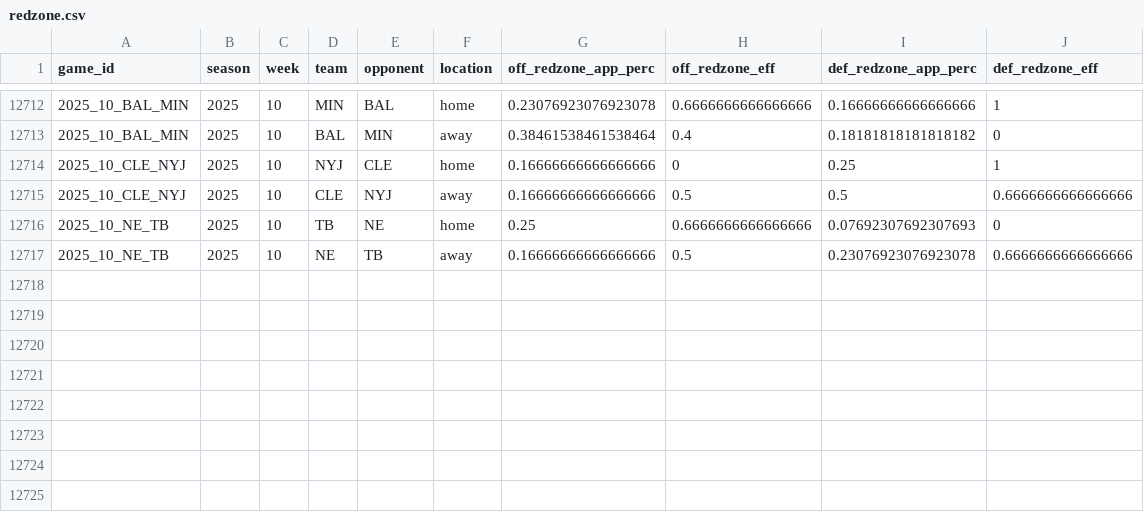
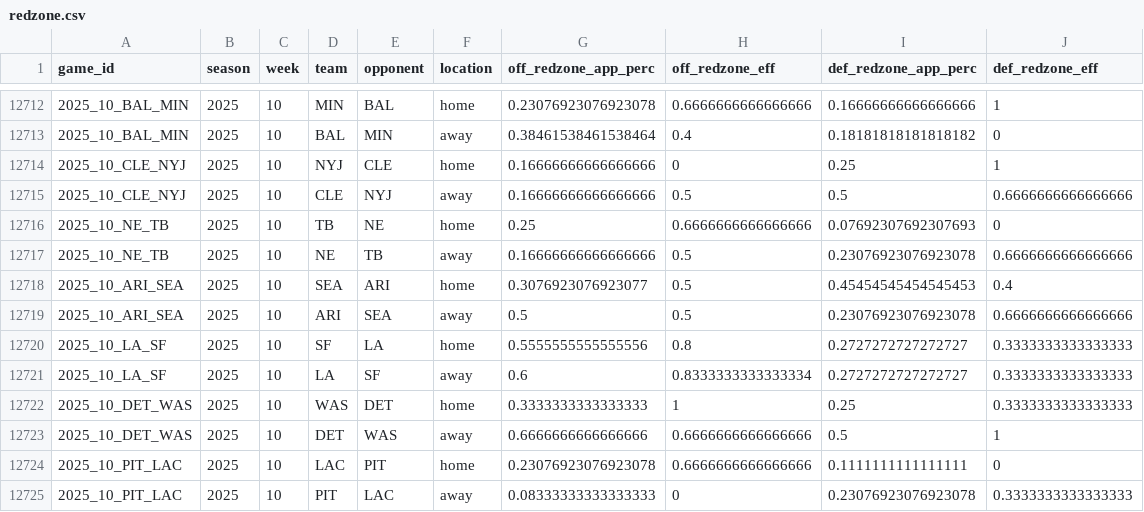
Before and after one commit to TylerPollard410/nflendzonePipeline, a CSV file: artifacts/data-archive/redzone/redzone.csv, drawn as a sheet; only a part is shown, gaps mark what is left out; the diff names each change by its address in the sheet, - before the commit and + after, or states it on an @@ line.

```diff
--- a/artifacts/data-archive/redzone/redzone.csv
+++ b/artifacts/data-archive/redzone/redzone.csv
+row 12718: 2025_10_ARI_SEA | 2025 | 10 | SEA | ARI | home | 0.3076923076923077 | 0.5 | 0.45454545454545453 | 0.4
+row 12719: 2025_10_ARI_SEA | 2025 | 10 | ARI | SEA | away | 0.5 | 0.5 | 0.23076923076923078 | 0.6666666666666666
+row 12720: 2025_10_LA_SF | 2025 | 10 | SF | LA | home | 0.5555555555555556 | 0.8 | 0.2727272727272727 | 0.3333333333333333
+row 12721: 2025_10_LA_SF | 2025 | 10 | LA | SF | away | 0.6 | 0.8333333333333334 | 0.2727272727272727 | 0.3333333333333333
+row 12722: 2025_10_DET_WAS | 2025 | 10 | WAS | DET | home | 0.3333333333333333 | 1 | 0.25 | 0.3333333333333333
+row 12723: 2025_10_DET_WAS | 2025 | 10 | DET | WAS | away | 0.6666666666666666 | 0.6666666666666666 | 0.5 | 1
+row 12724: 2025_10_PIT_LAC | 2025 | 10 | LAC | PIT | home | 0.23076923076923078 | 0.6666666666666666 | 0.1111111111111111 | 0
+row 12725: 2025_10_PIT_LAC | 2025 | 10 | PIT | LAC | away | 0.08333333333333333 | 0 | 0.23076923076923078 | 0.3333333333333333
```
Also changed, not shown: artifacts/data-archive/elo/elo.csv, artifacts/data-archive/scores/scores.csv, 56 other files.
